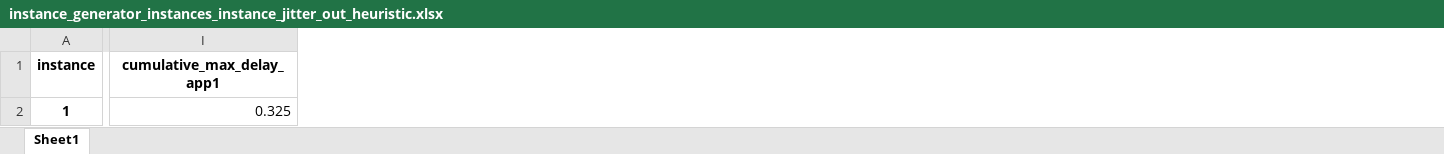
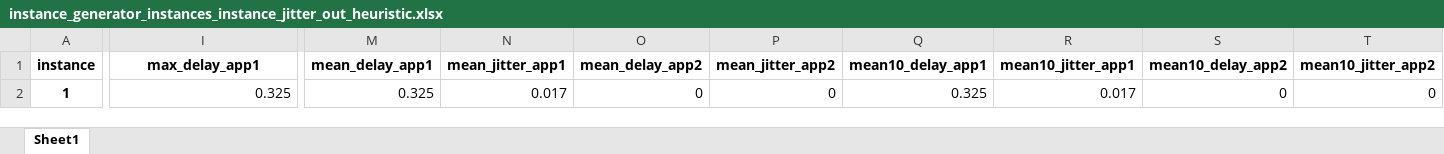
Before and after one commit to GGraziadei/TSN-IEEE-802.1Qbv--scheduling-module, an Excel workbook: instance_generator/graphs/instance_generator_instances_instance_jitter_out_heuristic/instance_generator_instances_instance_jitter_out_heuristic.xlsx, sheet Sheet1, drawn as a sheet; only a part is shown, gaps mark what is left out; values as stored, in another font and other column widths than the file's, no borders; the diff covers the shown part only; the diff names each change by its address in the sheet, - before the commit and + after, or states it on an @@ line.

```diff
--- a/instance_generator/graphs/instance_generator_instances_instance_jitter_out_heuristic/instance_generator_instances_instance_jitter_out_heuristic.xlsx (sheet Sheet1)
+++ b/instance_generator/graphs/instance_generator_instances_instance_jitter_out_heuristic/instance_generator_instances_instance_jitter_out_heuristic.xlsx (sheet Sheet1)
+column M (mean_delay_app1), row 2: 0.325
+column N (mean_jitter_app1), row 2: 0.017
+column O (mean_delay_app2), row 2: 0
+column P (mean_jitter_app2), row 2: 0
+column Q (mean10_delay_app1), row 2: 0.325
+column R (mean10_jitter_app1), row 2: 0.017
+column S (mean10_delay_app2), row 2: 0
+column T (mean10_jitter_app2), row 2: 0
-I1: cumulative_max_delay_app1
+I1: max_delay_app1
```
Also changed, not shown: 5 edited cells elsewhere in this sheet, instance_generator/graphs/instance_generator_instances_instance_C3_out_heuristic/instance_generator_instances_instance_C3_out_heuristic.xlsx, instance_generator/graphs/instance_generator_instances_instance_C4_out_heuristic/instance_generator_instances_instance_C4_out_heuristic.xlsx, 4 other files.
